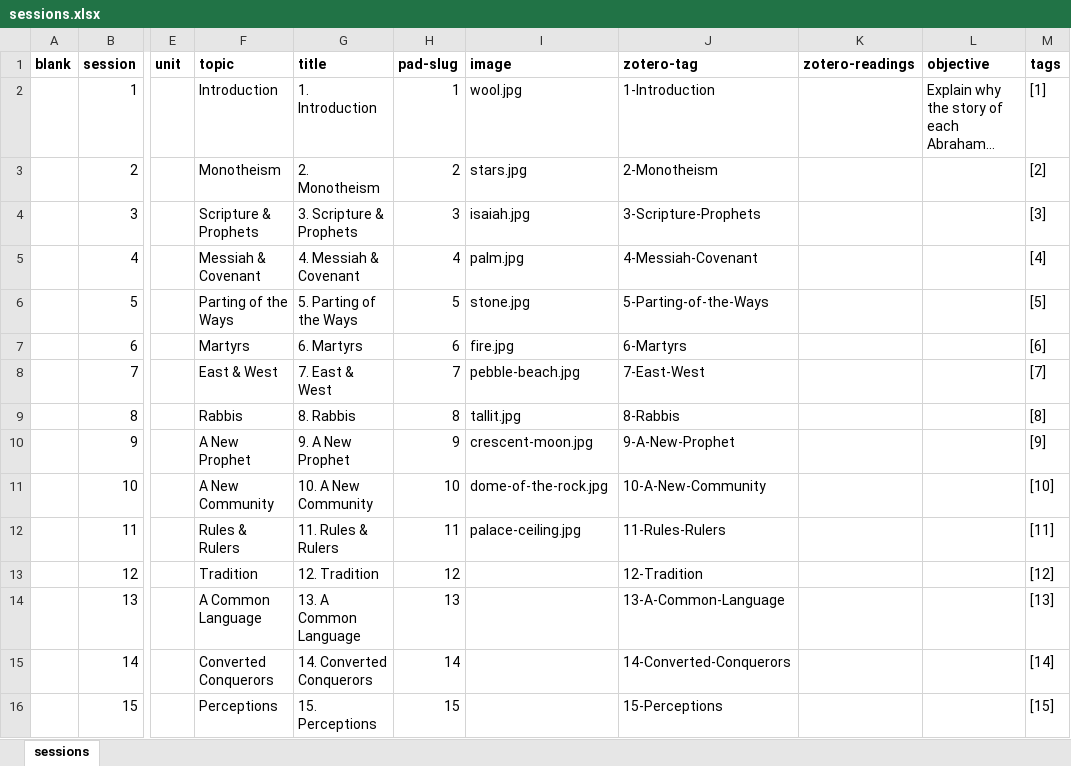
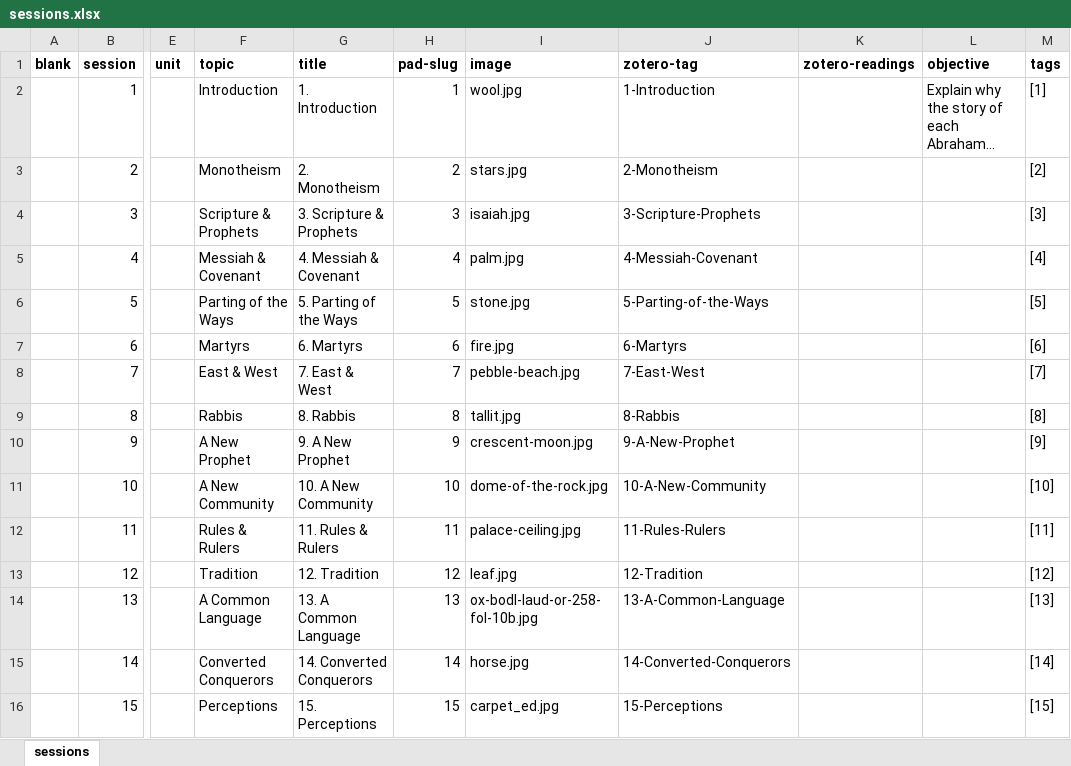
Before and after one commit to seyedhex/seyedhex.github.io, an Excel workbook: _data/sessions.xlsx, sheet sessions, drawn as a sheet; only a part is shown, gaps mark what is left out; long unchanged cells end in …; values as stored, in another font and other column widths than the file's, no borders; the diff names each change by its address in the sheet, - before the commit and + after, or states it on an @@ line.

Commit message:
Images for sessions

```diff
--- a/_data/sessions.xlsx (sheet sessions)
+++ b/_data/sessions.xlsx (sheet sessions)
-I13 (image): (empty)
+I13 (image): leaf.jpg
-I14 (image): (empty)
+I14 (image): ox-bodl-laud-or-258-fol-10b.jpg
-I15 (image): (empty)
+I15 (image): horse.jpg
-I16 (image): (empty)
+I16 (image): carpet_ed.jpg
```
Also changed, not shown: 11 other files.
